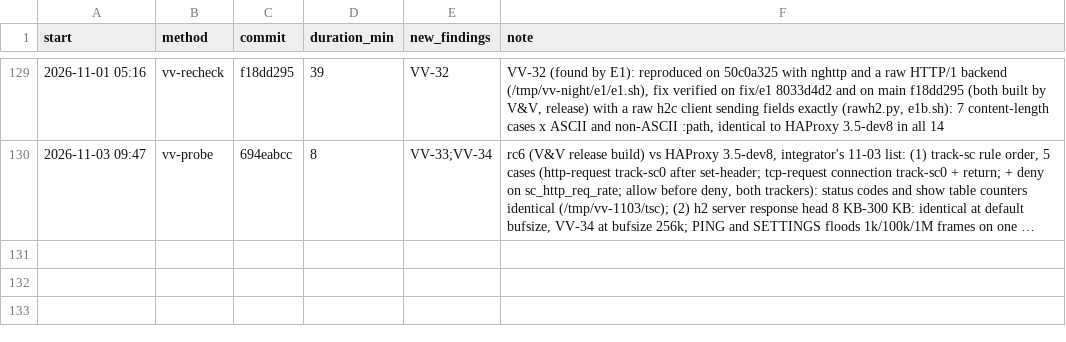
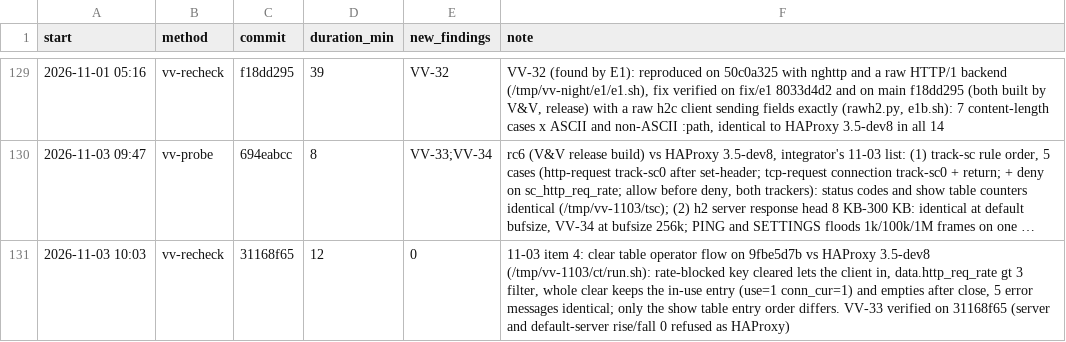
Before and after one commit to brhenc/alcyon-lb, a CSV file: data/verification_runs.csv, drawn as a sheet; only a part is shown, gaps mark what is left out; long unchanged cells end in …; the diff names each change by its address in the sheet, - before the commit and + after, or states it on an @@ line.

```diff
--- a/data/verification_runs.csv
+++ b/data/verification_runs.csv
+row 131: 2026-11-03 10:03 | vv-recheck | 31168f65 | 12 | 0 | 11-03 item 4: clear table operator flow on 9fbe5d7b vs HAProxy 3.5-dev8 (/tmp/vv-1103/ct/run.sh): rate-blocked key cleared lets the client in, data.http_req_rate gt 3 filter, whole clear keeps the in-use entry (use=1 conn_cur=1) and empties after close, 5 error messages identical; only the show table entry order differs. VV-33 verified on 31168f65 (server and default-server rise/fall 0 refused as HAProxy)
```
Also changed, not shown: data/findings.csv, 1 other file.
